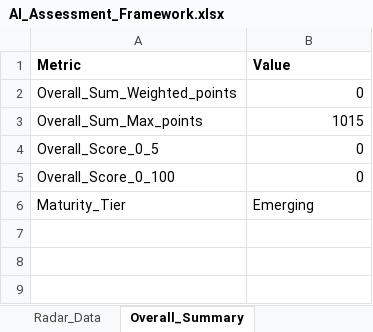
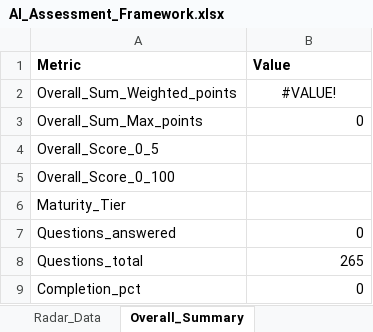
Before and after one commit to kasparvH/AI_Assessment_tool_new, an Excel workbook: data/AI_Assessment_Framework.xlsx, sheet Overall_Summary, drawn as a sheet; values as stored, in another font and other column widths than the file's, no borders; the diff names each change by its address in the sheet, - before the commit and + after, or states it on an @@ line.

```diff
--- a/data/AI_Assessment_Framework.xlsx (sheet Overall_Summary)
+++ b/data/AI_Assessment_Framework.xlsx (sheet Overall_Summary)
-B2 (Value): 0
+B2 (Value): #VALUE!
-B2 alignment: right
+B2 alignment: center
-B3 (Value): 1015
+B3 (Value): 0
-B4:B5 (Value): 0
+B4:B5 (Value): (empty)
-B6 (Value): Emerging
+B6 (Value): (empty)
+row 7: Questions_answered | 0
+row 8: Questions_total | 265
+row 9: Completion_pct | 0
```
Also changed, not shown: sheet Sheet, sheet Results_Dashboard, sheet Dimension_Summary, sheet Radar_Data, other sheet tabs, formulas that keep their value, charts or pictures.
